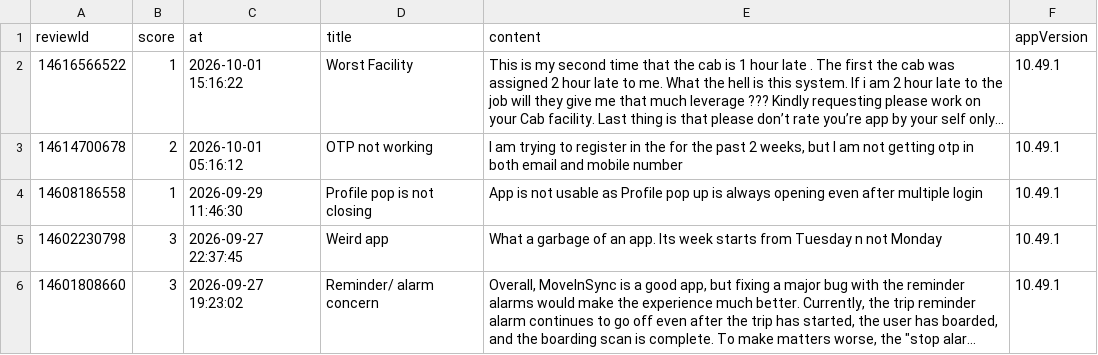
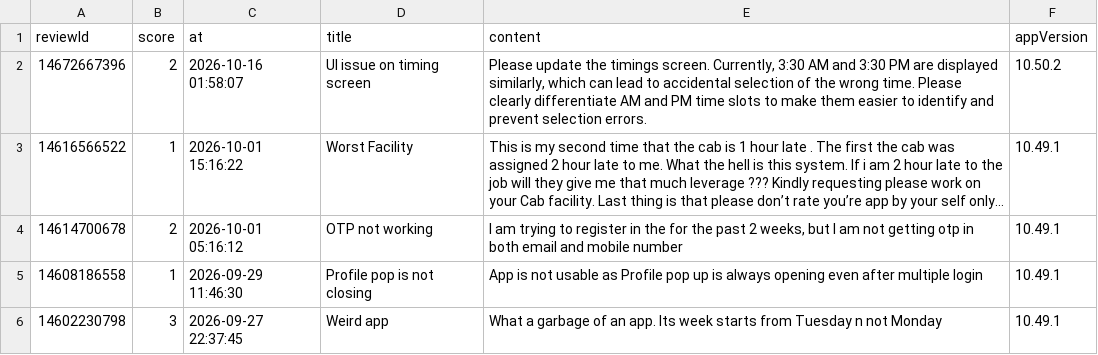
Before and after one commit to MalayShikharSoni/FDE_CaseStudy, a CSV file: data/ios_reviews.csv, drawn as a sheet; only a part is shown; the shorter side is filled out with more unchanged rows; long unchanged cells end in …; the diff names each change by its address in the sheet, - before the commit and + after, or states it on an @@ line.

```diff
--- a/data/ios_reviews.csv
+++ b/data/ios_reviews.csv
+row 2: 14672667396 | 2 | 2026-10-16 01:58:07 | UI issue on timing screen | Please update the timings screen. Currently, 3:30 AM and 3:30 PM are displayed similarly, which can lead to accidental selection of the wrong time. Please clearly differentiate AM and PM time slots to make them easier to identify and prevent selection errors. | 10.50.2
```
Also changed, not shown: data/reviews_com.moveinsync.driver.dco.csv, docs/backlog.csv, 9 other files.
